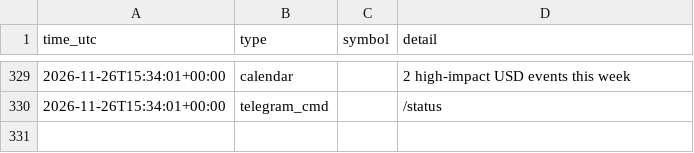
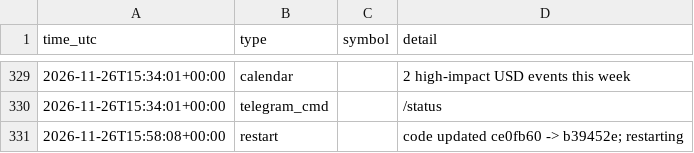
Before and after one commit to ProfDrTan/ibkr-options-income, a CSV file: data/discipline/events.csv, drawn as a sheet; only a part is shown, gaps mark what is left out; the diff names each change by its address in the sheet, - before the commit and + after, or states it on an @@ line.

Commit message:
discipline_bot journal update

```diff
--- a/data/discipline/events.csv
+++ b/data/discipline/events.csv
+row 331: 2026-11-26T15:58:08+00:00 | restart |  | code updated ce0fb60 -> b39452e; restarting
```
